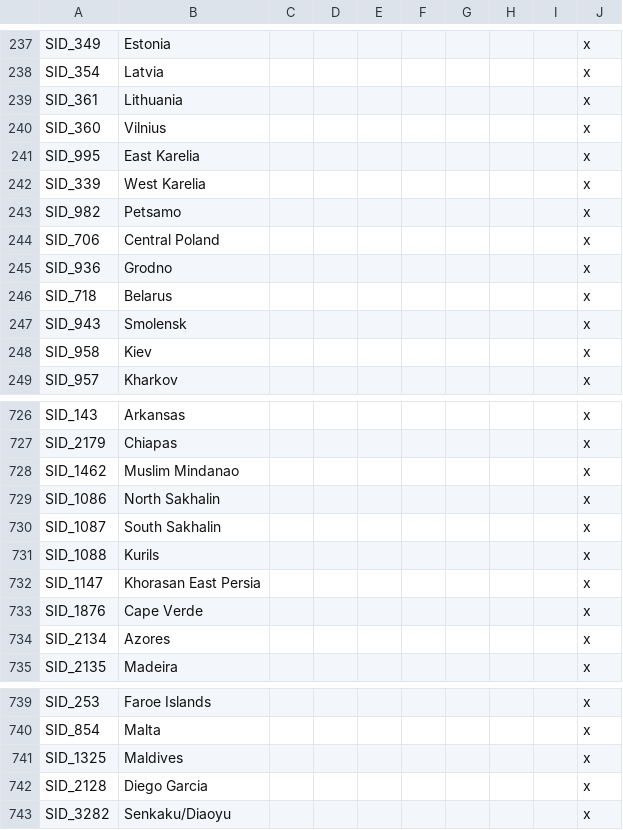
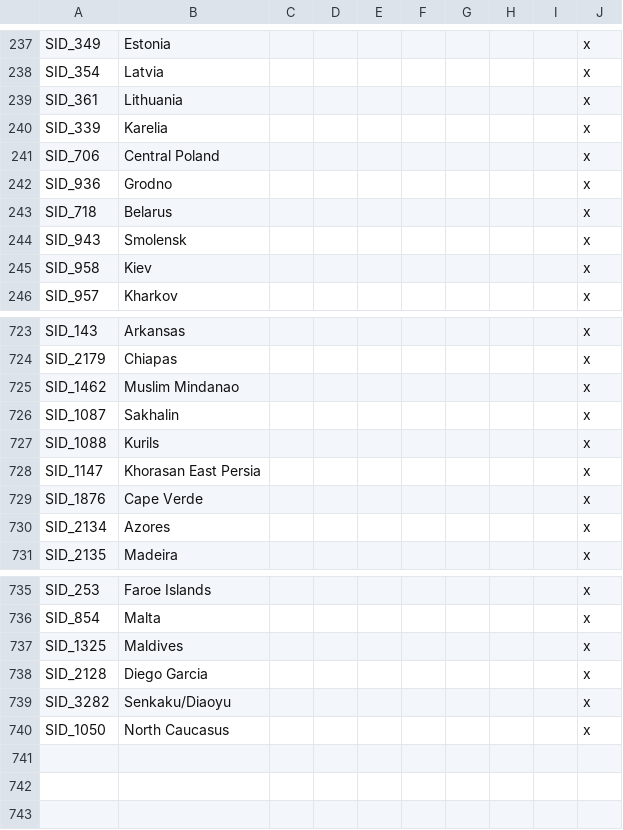
Before and after one commit to simsulla/nwomod, a CSV file: NWO/localisation/nwo_map.csv, drawn as a sheet; only a part is shown, gaps mark what is left out.

```diff
--- a/NWO/localisation/nwo_map.csv
+++ b/NWO/localisation/nwo_map.csv
@@ -239,6 +239,3 @@ SID_354;Latvia;;;;;;;;x
 SID_361;Lithuania;;;;;;;;x
-SID_360;Vilnius;;;;;;;;x
-SID_995;East Karelia;;;;;;;;x
-SID_339;West Karelia;;;;;;;;x
-SID_982;Petsamo;;;;;;;;x
+SID_339;Karelia;;;;;;;;x
 SID_706;Central Poland;;;;;;;;x
@@ -728,4 +725,3 @@ SID_2179;Chiapas;;;;;;;;x
 SID_1462;Muslim Mindanao;;;;;;;;x
-SID_1086;North Sakhalin;;;;;;;;x
-SID_1087;South Sakhalin;;;;;;;;x
+SID_1087;Sakhalin;;;;;;;;x
 SID_1088;Kurils;;;;;;;;x
@@ -743 +739,2 @@ SID_2128;Diego Garcia;;;;;;;;x
 SID_3282;Senkaku/Diaoyu;;;;;;;;x
+SID_1050;North Caucasus;;;;;;;;x
```
Also changed, not shown: 19 other files.
